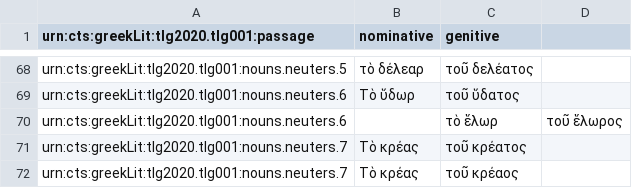
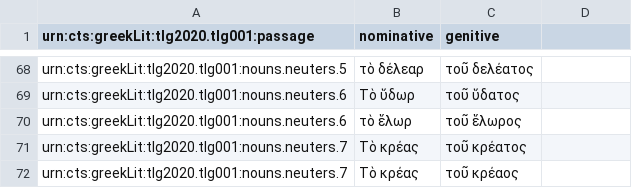
Before and after one commit to neelsmith/greeklang, a CSV file: morphology/sampledata/notes/theodosius.csv, drawn as a sheet; only a part is shown, gaps mark what is left out.

Commit message:
Fix csv syntax

```diff
--- a/morphology/sampledata/notes/theodosius.csv
+++ b/morphology/sampledata/notes/theodosius.csv
@@ -69,3 +69,3 @@ urn:cts:greekLit:tlg2020.tlg001:nouns.neuters.5,τὸ δέλεαρ,τοῦ δε
 urn:cts:greekLit:tlg2020.tlg001:nouns.neuters.6,Τὸ ὕδωρ,τοῦ ὕδατος
-urn:cts:greekLit:tlg2020.tlg001:nouns.neuters.6,,τὸ ἕλωρ,τοῦ ἕλωρος
+urn:cts:greekLit:tlg2020.tlg001:nouns.neuters.6,τὸ ἕλωρ,τοῦ ἕλωρος
 urn:cts:greekLit:tlg2020.tlg001:nouns.neuters.7,Τὸ κρέας,τοῦ κρέατος
```
